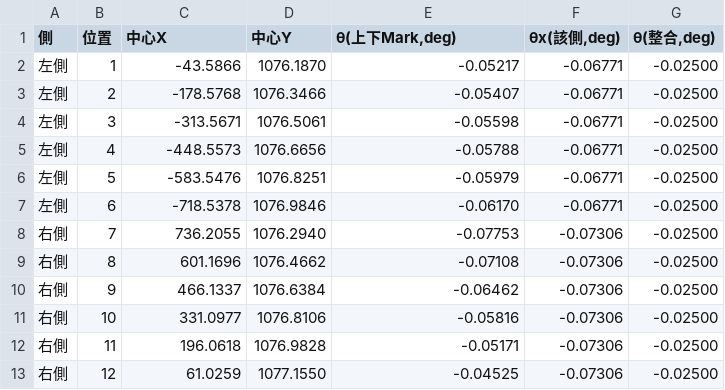
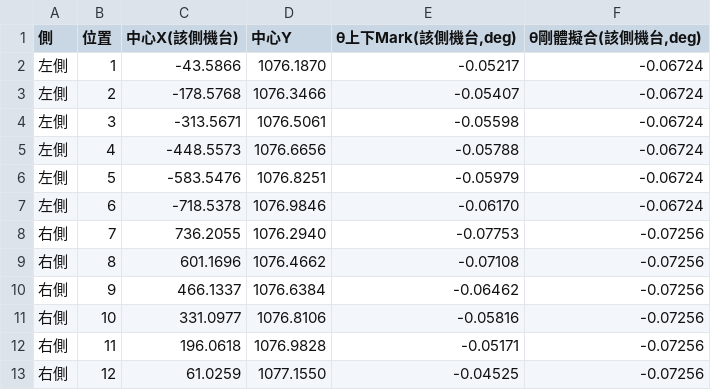
Before and after one commit to onlydog614/Alignment, a CSV file: spb_lr_centers.csv, drawn as a sheet; removed rows and columns are numbered as before the commit, all else as after; the diff names each change by its address in the sheet, - before the commit and + after, or states it on an @@ line.

```diff
--- a/spb_lr_centers.csv
+++ b/spb_lr_centers.csv
-column F (θx(該側,deg)), rows 2-13: -0.06771 | -0.06771 | -0.06771 | -0.06771 | -0.06771 | -0.06771 | -0.07306 | -0.07306 | -0.07306 | -0.07306 | -0.07306 | -0.07306
-column G (θ(整合,deg)), rows 2-13: all -0.02500
+column F (θ剛體擬合(該側機台,deg)), rows 2-13: -0.06724 | -0.06724 | -0.06724 | -0.06724 | -0.06724 | -0.06724 | -0.07256 | -0.07256 | -0.07256 | -0.07256 | -0.07256 | -0.07256
-C1: 中心X
+C1: 中心X(該側機台)
-E1: θ(上下Mark,deg)
+E1: θ上下Mark(該側機台,deg)
```
Also changed, not shown: 3 other files.
